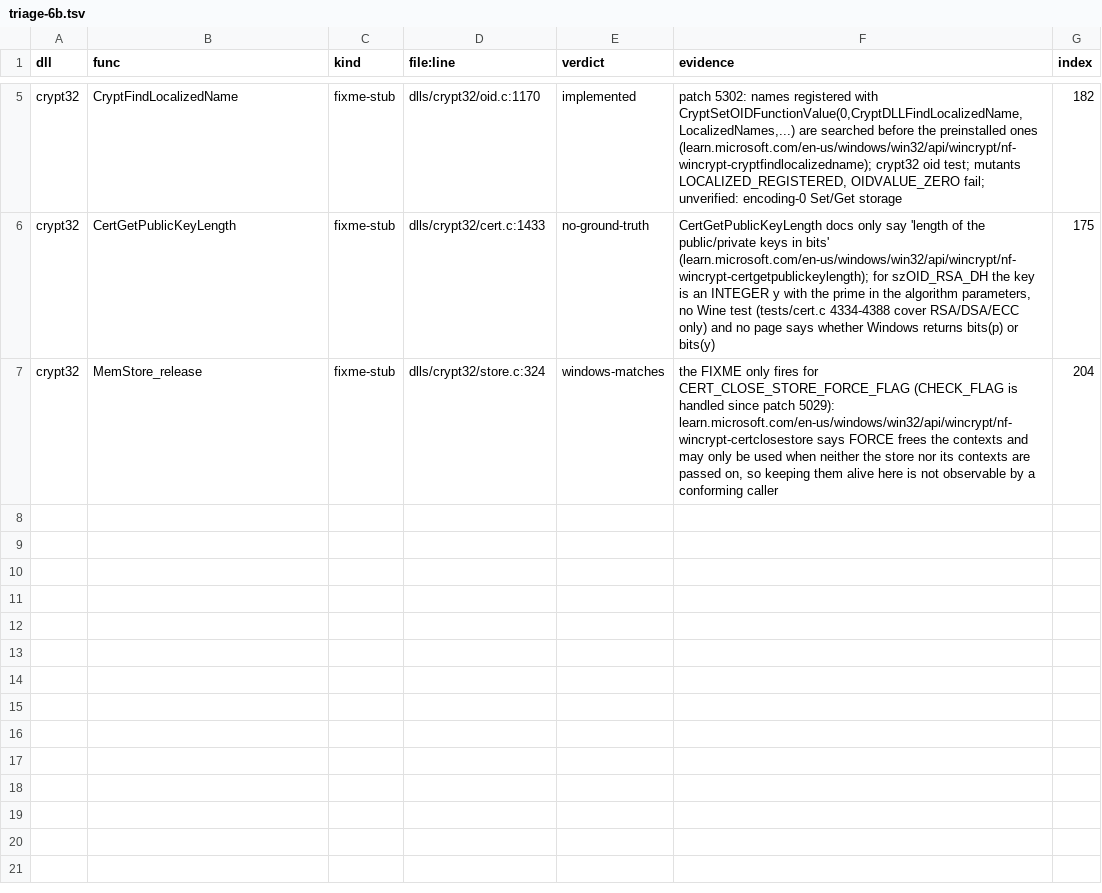
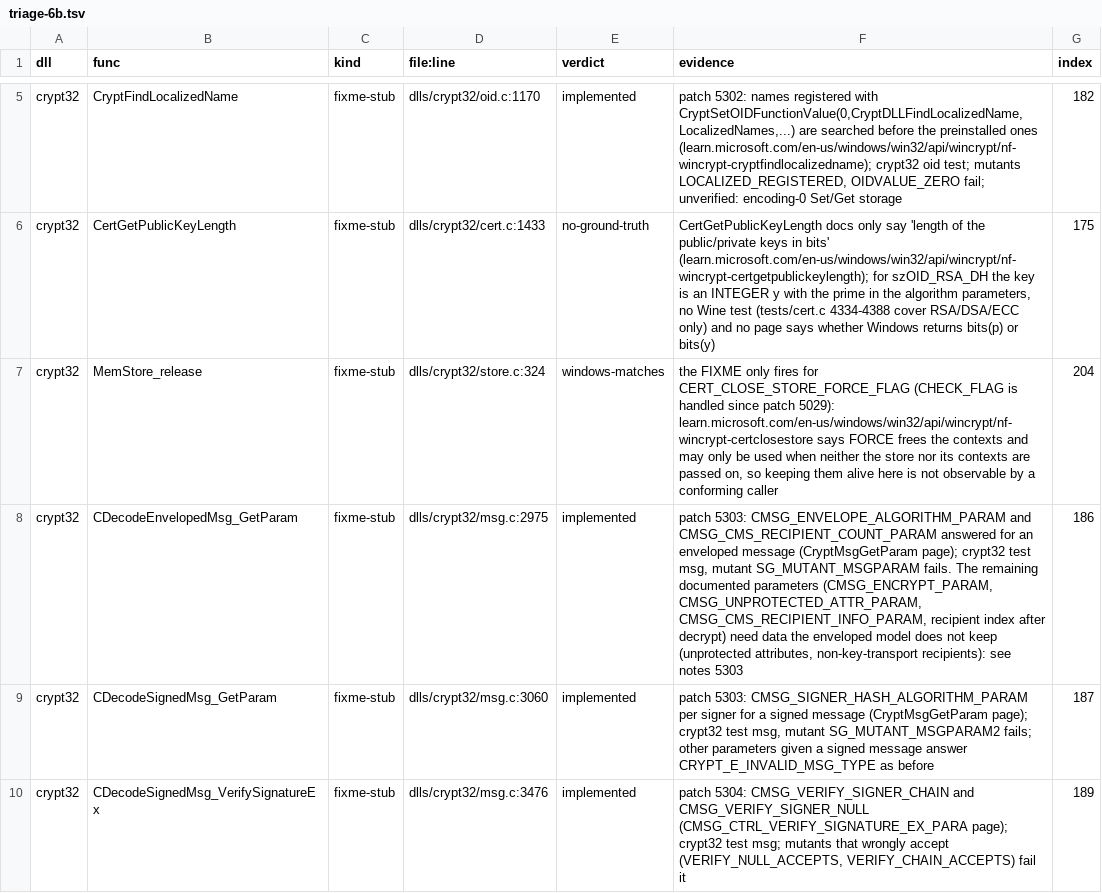
Before and after one commit to Stained-Glass-OS/wine-sg, a TSV file: docs/stubs/triage-6b.tsv, drawn as a sheet; only a part is shown, gaps mark what is left out.

```diff
--- a/docs/stubs/triage-6b.tsv
+++ b/docs/stubs/triage-6b.tsv
@@ -7 +7,4 @@ crypt32	CertGetPublicKeyLength	fixme-stub	dlls/crypt32/cert.c:1433	no-ground-tru
 crypt32	MemStore_release	fixme-stub	dlls/crypt32/store.c:324	windows-matches	the FIXME only fires for CERT_CLOSE_STORE_FORCE_FLAG (CHECK_FLAG is handled since patch 5029): learn.microsoft.com/en-us/windows/win32/api/wincrypt/nf-wincrypt-certclosestore says FORCE frees the contexts and may only be used when neither the store nor its contexts are passed on, so keeping them alive here is not observable by a conforming caller	204
+crypt32	CDecodeEnvelopedMsg_GetParam	fixme-stub	dlls/crypt32/msg.c:2975	implemented	patch 5303: CMSG_ENVELOPE_ALGORITHM_PARAM and CMSG_CMS_RECIPIENT_COUNT_PARAM answered for an enveloped message (CryptMsgGetParam page); crypt32 test msg, mutant SG_MUTANT_MSGPARAM fails. The remaining documented parameters (CMSG_ENCRYPT_PARAM, CMSG_UNPROTECTED_ATTR_PARAM, CMSG_CMS_RECIPIENT_INFO_PARAM, recipient index after decrypt) need data the enveloped model does not keep (unprotected attributes, non-key-transport recipients): see notes 5303	186
+crypt32	CDecodeSignedMsg_GetParam	fixme-stub	dlls/crypt32/msg.c:3060	implemented	patch 5303: CMSG_SIGNER_HASH_ALGORITHM_PARAM per signer for a signed message (CryptMsgGetParam page); crypt32 test msg, mutant SG_MUTANT_MSGPARAM2 fails; other parameters given a signed message answer CRYPT_E_INVALID_MSG_TYPE as before	187
+crypt32	CDecodeSignedMsg_VerifySignatureEx	fixme-stub	dlls/crypt32/msg.c:3476	implemented	patch 5304: CMSG_VERIFY_SIGNER_CHAIN and CMSG_VERIFY_SIGNER_NULL (CMSG_CTRL_VERIFY_SIGNATURE_EX_PARA page); crypt32 test msg; mutants that wrongly accept (VERIFY_NULL_ACCEPTS, VERIFY_CHAIN_ACCEPTS) fail it	189
```
Also changed, not shown: 5 other files.
